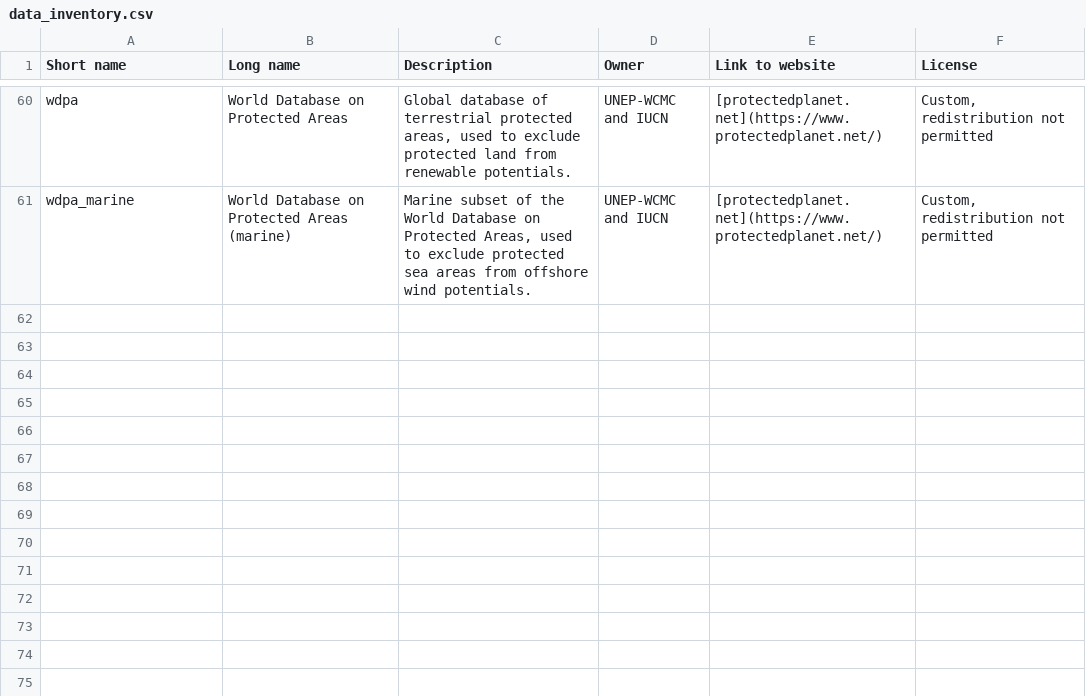
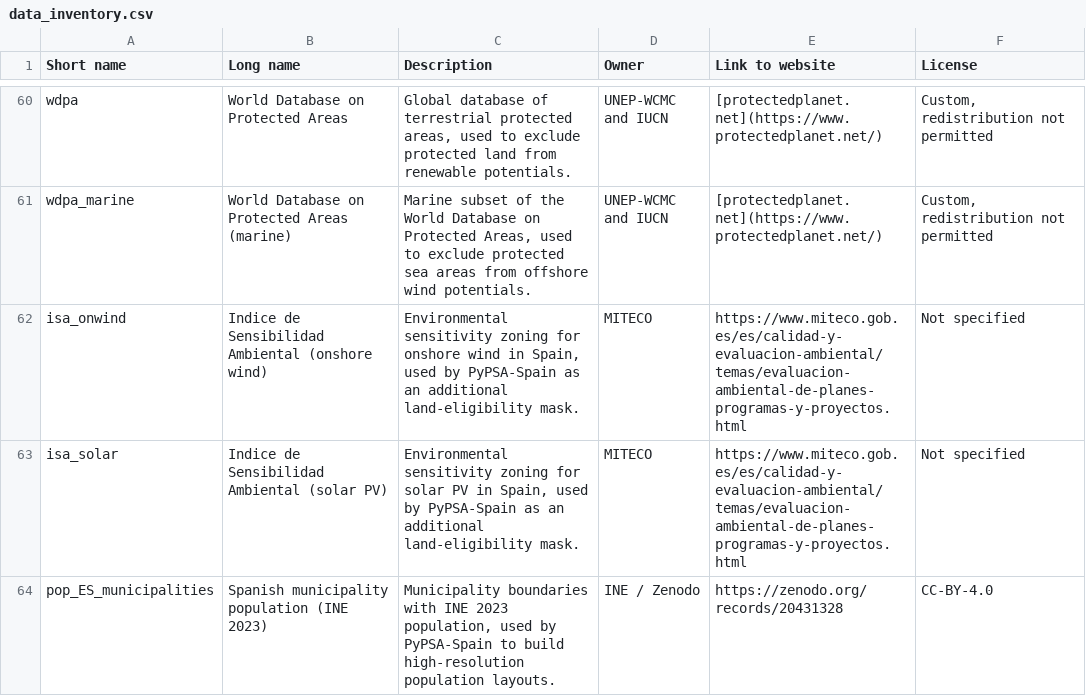
Before and after one commit to cristobal-GC/pypsa-spain, a CSV file: doc/data_inventory.csv, drawn as a sheet; only a part is shown, gaps mark what is left out.

```diff
--- a/doc/data_inventory.csv
+++ b/doc/data_inventory.csv
@@ -61 +61,4 @@
 "wdpa_marine","World Database on Protected Areas (marine)","Marine subset of the World Database on Protected Areas, used to exclude protected sea areas from offshore wind potentials.","UNEP-WCMC and IUCN","[protectedplanet.net](https://www.protectedplanet.net/)","Custom, redistribution not permitted"
+isa_onwind,"Indice de Sensibilidad Ambiental (onshore wind)","Environmental sensitivity zoning for onshore wind in Spain, used by PyPSA-Spain as an additional land-eligibility mask.","MITECO","https://www.miteco.gob.es/es/calidad-y-evaluacion-ambiental/temas/evaluacion-ambiental-de-planes-programas-y-proyectos.html","Not specified"
+isa_solar,"Indice de Sensibilidad Ambiental (solar PV)","Environmental sensitivity zoning for solar PV in Spain, used by PyPSA-Spain as an additional land-eligibility mask.","MITECO","https://www.miteco.gob.es/es/calidad-y-evaluacion-ambiental/temas/evaluacion-ambiental-de-planes-programas-y-proyectos.html","Not specified"
+pop_ES_municipalities,"Spanish municipality population (INE 2023)","Municipality boundaries with INE 2023 population, used by PyPSA-Spain to build high-resolution population layouts.","INE / Zenodo","https://zenodo.org/records/20431328","CC-BY-4.0"
```
Also changed, not shown: 6 other files.
